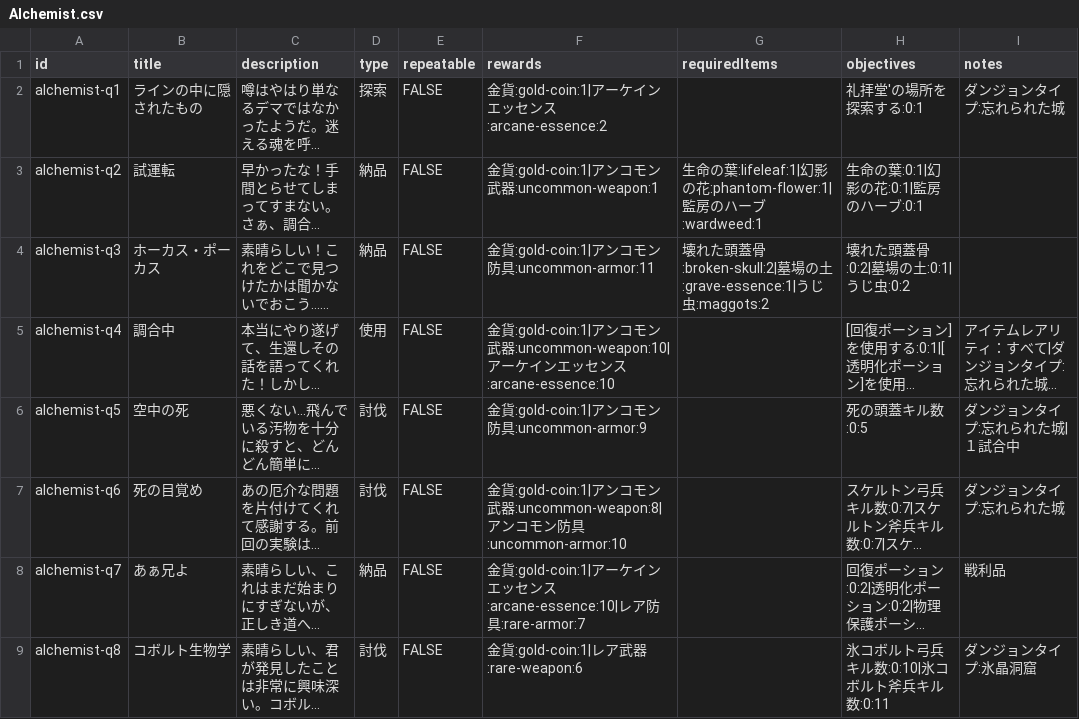
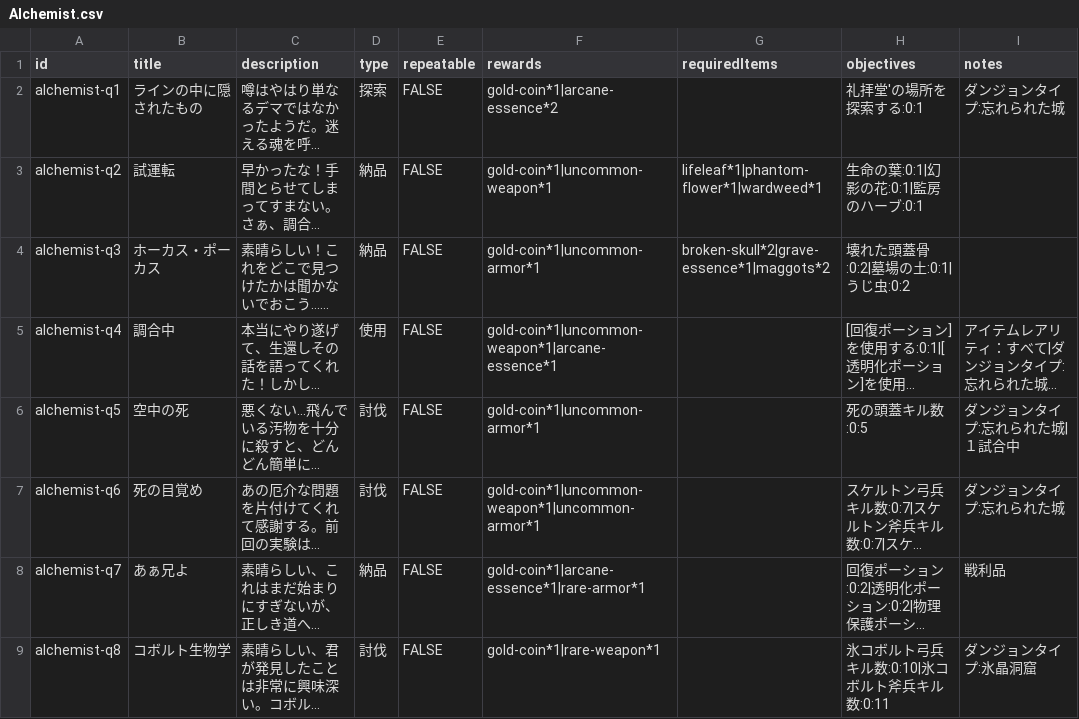
Before and after one commit to fumimasa-k/dad-wiki, a CSV file: data/quests/Alchemist.csv, drawn as a sheet; only a part is shown; long unchanged cells end in …; the diff covers the shown part only; the diff names each change by its address in the sheet, - before the commit and + after, or states it on an @@ line.

Commit message:
Update Alchemist.csv
パスの修正

```diff
--- a/data/quests/Alchemist.csv
+++ b/data/quests/Alchemist.csv
-F2 (rewards): 金貨:gold-coin:1|アーケインエッセンス:arcane-essence:2
+F2 (rewards): gold-coin*1|arcane-essence*2
-F3 (rewards): 金貨:gold-coin:1|アンコモン武器:uncommon-weapon:1
+F3 (rewards): gold-coin*1|uncommon-weapon*1
-G3 (requiredItems): 生命の葉:lifeleaf:1|幻影の花:phantom-flower:1|監房のハーブ:wardweed:1
+G3 (requiredItems): lifeleaf*1|phantom-flower*1|wardweed*1
-F4 (rewards): 金貨:gold-coin:1|アンコモン防具:uncommon-armor:11
+F4 (rewards): gold-coin*1|uncommon-armor*1
-G4 (requiredItems): 壊れた頭蓋骨:broken-skull:2|墓場の土:grave-essence:1|うじ虫:maggots:2
+G4 (requiredItems): broken-skull*2|grave-essence*1|maggots*2
-F5 (rewards): 金貨:gold-coin:1|アンコモン武器:uncommon-weapon:10|アーケインエッセンス:arcane-essence:10
+F5 (rewards): gold-coin*1|uncommon-weapon*1|arcane-essence*1
-F6 (rewards): 金貨:gold-coin:1|アンコモン防具:uncommon-armor:9
+F6 (rewards): gold-coin*1|uncommon-armor*1
-F7 (rewards): 金貨:gold-coin:1|アンコモン武器:uncommon-weapon:8|アンコモン防具:uncommon-armor:10
+F7 (rewards): gold-coin*1|uncommon-weapon*1|uncommon-armor*1
-F8 (rewards): 金貨:gold-coin:1|アーケインエッセンス:arcane-essence:10|レア防具:rare-armor:7
+F8 (rewards): gold-coin*1|arcane-essence*1|rare-armor*1
-F9 (rewards): 金貨:gold-coin:1|レア武器:rare-weapon:6
+F9 (rewards): gold-coin*1|rare-weapon*1
```
Also changed, not shown: 7 edited cells elsewhere in this file.
